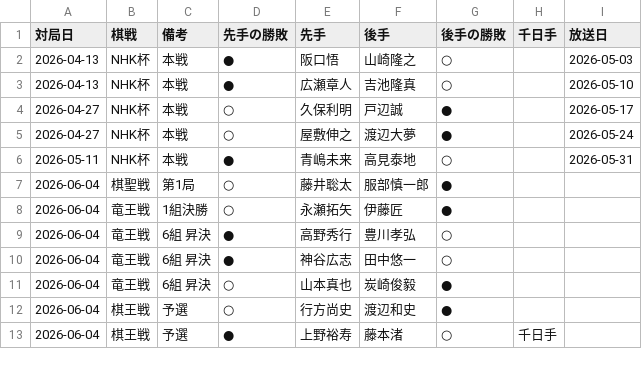
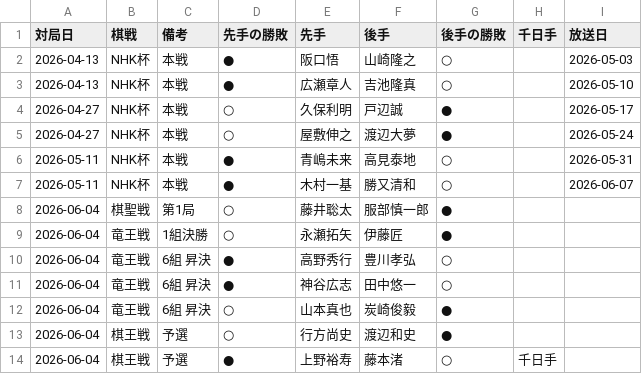
Before and after one commit to ulti-shogi/mate-shogi, a CSV file: result_2026.csv, drawn as a sheet; only a part is shown; the diff names each change by its address in the sheet, - before the commit and + after, or states it on an @@ line.

Commit message:
Add files via upload

```diff
--- a/result_2026.csv
+++ b/result_2026.csv
+row 7: 2026-05-11 | NHK杯 | 本戦 | ● | 木村一基 | 勝又清和 | ○ |  | 2026-06-07
```
